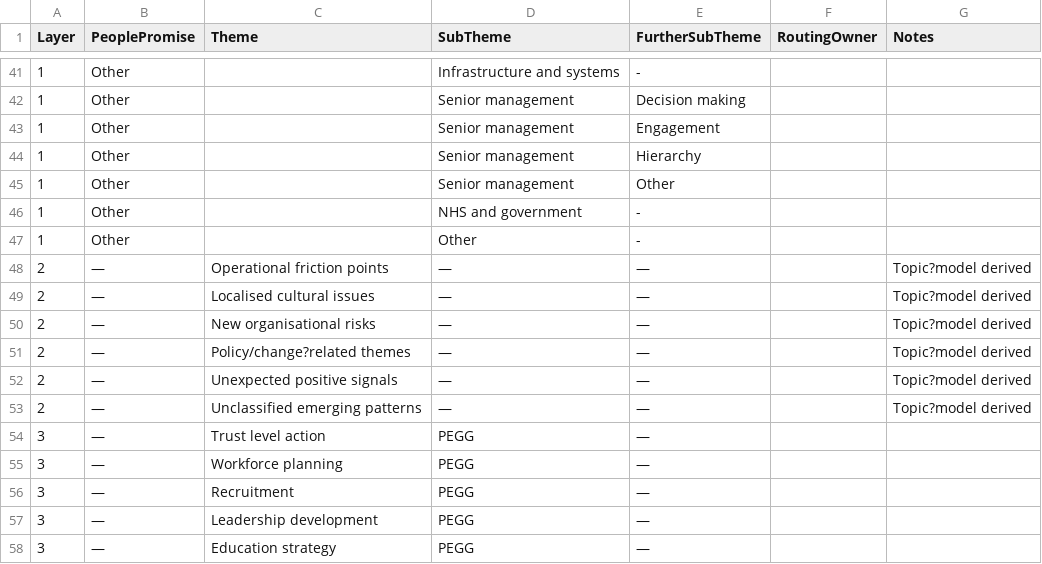
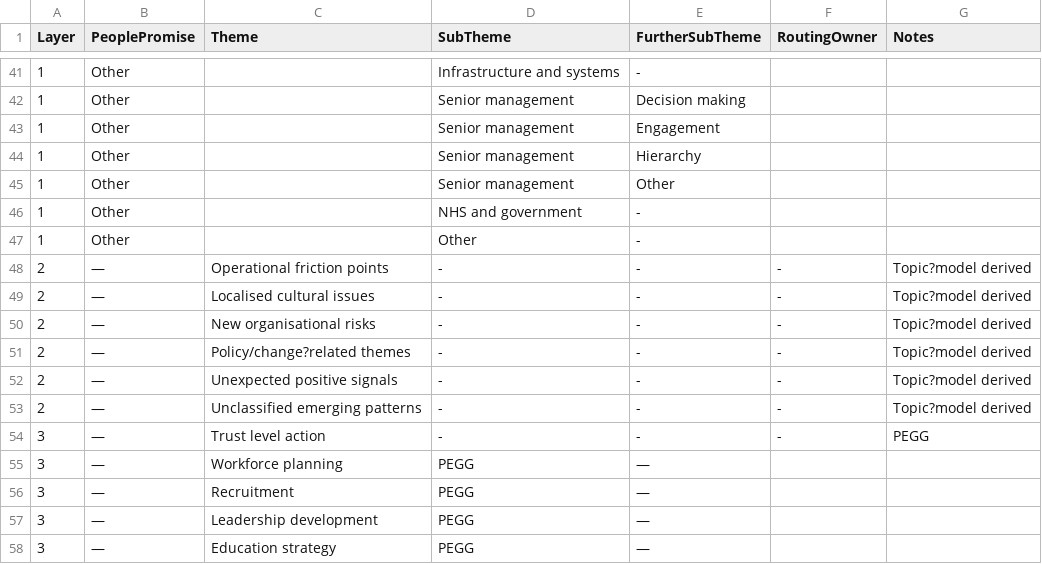
Before and after one commit to Krsetyi/Y3_EPA_NHS-Staff-Survey_NLP-Hybrid-Workflow, a CSV file: schema/annotation_schema.csv, drawn as a sheet; only a part is shown, gaps mark what is left out.

Commit message:
Update annotation_schema.csv

```diff
--- a/schema/annotation_schema.csv
+++ b/schema/annotation_schema.csv
@@ -47,9 +47,9 @@ Layer,PeoplePromise,Theme,SubTheme,FurtherSubTheme,RoutingOwner,Notes
 1,Other,,Other,-,,
-2,—,Operational friction points,—,—,,Topic?model derived
-2,—,Localised cultural issues,—,—,,Topic?model derived
-2,—,New organisational risks,—,—,,Topic?model derived
-2,—,Policy/change?related themes,—,—,,Topic?model derived
-2,—,Unexpected positive signals,—,—,,Topic?model derived
-2,—,Unclassified emerging patterns,—,—,,Topic?model derived
-3,—,Trust level action,PEGG,—,,
+2,—,Operational friction points,-,-,-,Topic?model derived
+2,—,Localised cultural issues,-,-,-,Topic?model derived
+2,—,New organisational risks,-,-,-,Topic?model derived
+2,—,Policy/change?related themes,-,-,-,Topic?model derived
+2,—,Unexpected positive signals,-,-,-,Topic?model derived
+2,—,Unclassified emerging patterns,-,-,-,Topic?model derived
+3,—,Trust level action,-,-,-,PEGG
 3,—,Workforce planning,PEGG,—,,
```
